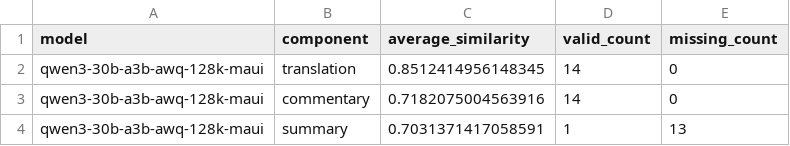
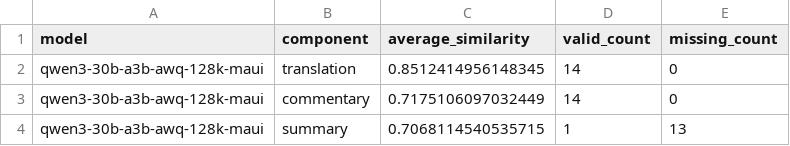
Before and after one commit to PurpleMaia/KumuBot-L1-Translation, a CSV file: benchmarking/complex_analysis/qwen3-30b-a3b-awq-128k-maui_hybrid_complex_analysis_fewshot_similarity_summary.csv, drawn as a sheet.

```diff
--- a/benchmarking/complex_analysis/qwen3-30b-a3b-awq-128k-maui_hybrid_complex_analysis_fewshot_similarity_summary.csv
+++ b/benchmarking/complex_analysis/qwen3-30b-a3b-awq-128k-maui_hybrid_complex_analysis_fewshot_similarity_summary.csv
@@ -2,3 +2,3 @@ model,component,average_similarity,valid_count,missing_count
 qwen3-30b-a3b-awq-128k-maui,translation,0.8512414956148345,14,0
-qwen3-30b-a3b-awq-128k-maui,commentary,0.7182075004563916,14,0
-qwen3-30b-a3b-awq-128k-maui,summary,0.7031371417058591,1,13
+qwen3-30b-a3b-awq-128k-maui,commentary,0.7175106097032449,14,0
+qwen3-30b-a3b-awq-128k-maui,summary,0.7068114540535715,1,13
```
Also changed, not shown: benchmarking/complex_analysis/qwen3-30b-a3b-awq-128k-maui_hybrid_complex_analysis_improved_similarity_summary.csv, benchmarking/complex_analysis/qwen3-30b-a3b-awq-128k-maui_hybrid_complex_analysis_original_similarity_summary.csv, 7 other files.
